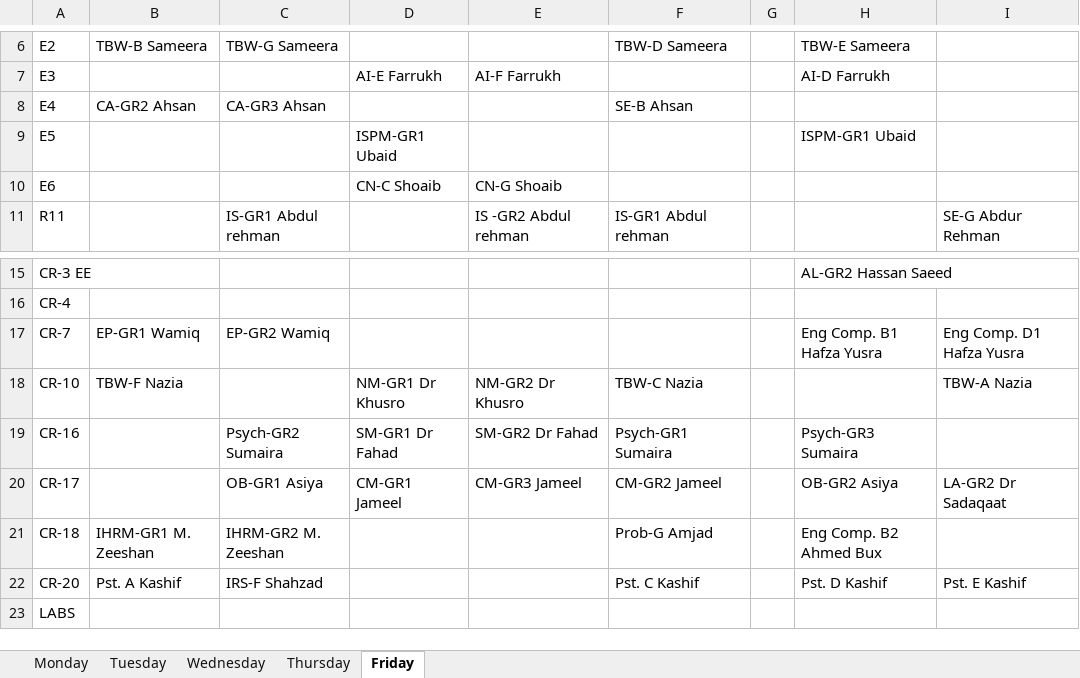
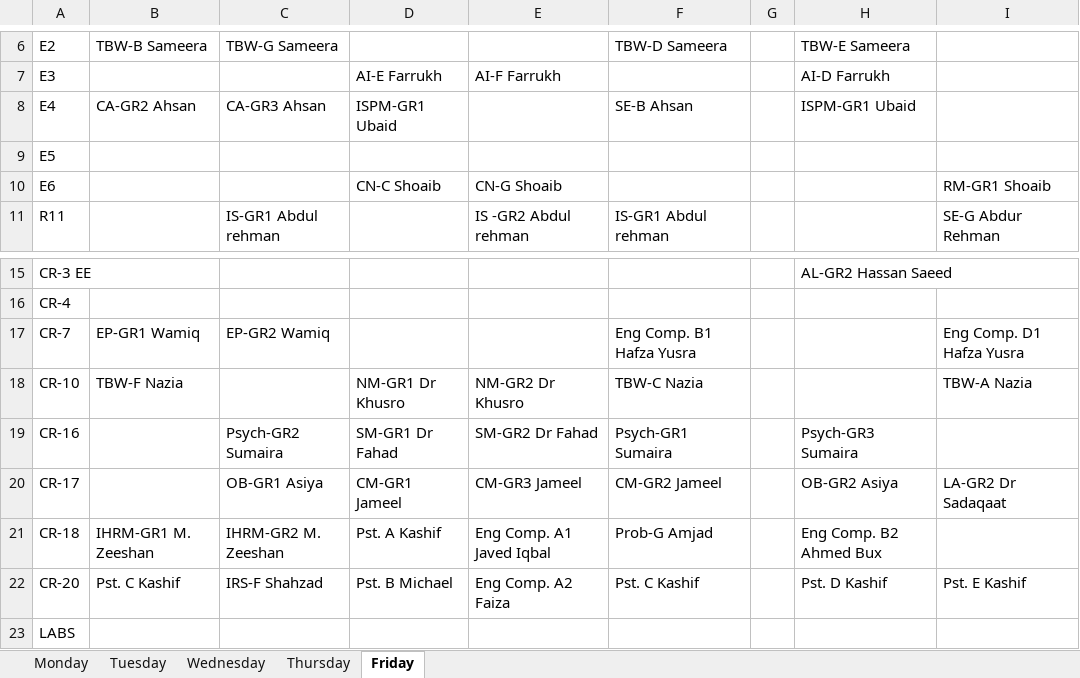
Before and after one commit to saadismail/timetable, an Excel workbook: include/BSCS-modified.xlsx, sheet Friday, drawn as a sheet; only a part is shown, gaps mark what is left out; values as stored, in another font and other column widths than the file's, no borders; the diff names each change by its address in the sheet, - before the commit and + after, or states it on an @@ line.

```diff
--- a/include/BSCS-modified.xlsx (sheet Friday)
+++ b/include/BSCS-modified.xlsx (sheet Friday)
-D8: (empty)
+D8: ISPM-GR1 Ubaid
-H8: (empty)
+H8: ISPM-GR1 Ubaid
-D9: ISPM-GR1 Ubaid
+D9: (empty)
-H9: ISPM-GR1 Ubaid
+H9: (empty)
-I10: (empty)
+I10: RM-GR1 Shoaib
-F17: (empty)
+F17: Eng Comp. B1 Hafza Yusra
-H17: Eng Comp. B1 Hafza Yusra
+H17: (empty)
-D21: (empty)
+D21: Pst. A Kashif
-E21: (empty)
+E21: Eng Comp. A1 Javed Iqbal
-B22: Pst. A Kashif
+B22: Pst. C Kashif
-D22: (empty)
+D22: Pst. B Michael
-E22: (empty)
+E22: Eng Comp. A2 Faiza
```
Also changed, not shown: sheet Thursday, sheet Wednesday, sheet Tuesday, sheet Monday, 2 other files.
